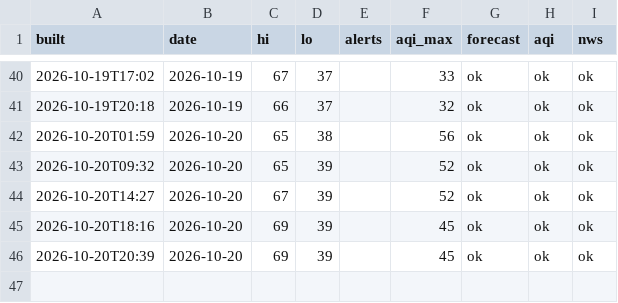
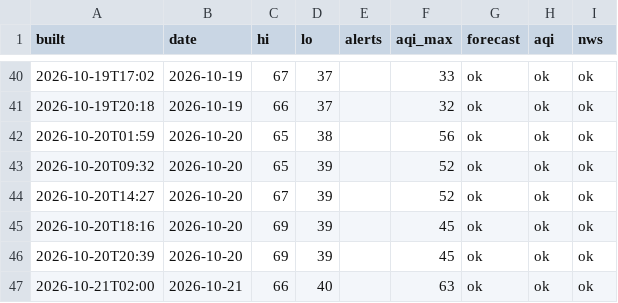
Before and after one commit to pmoto77-bit/closet-kindle, a CSV file: data/history.csv, drawn as a sheet; only a part is shown, gaps mark what is left out; the diff names each change by its address in the sheet, - before the commit and + after, or states it on an @@ line.

```diff
--- a/data/history.csv
+++ b/data/history.csv
+row 47: 2026-10-21T02:00 | 2026-10-21 | 66 | 40 |  | 63 | ok | ok | ok
```
Also changed, not shown: 1 other file.
